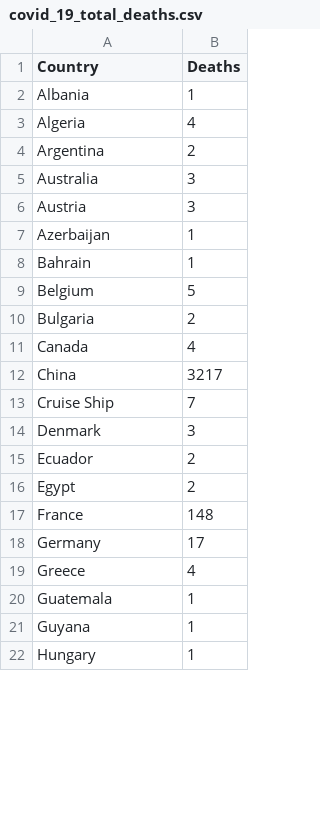
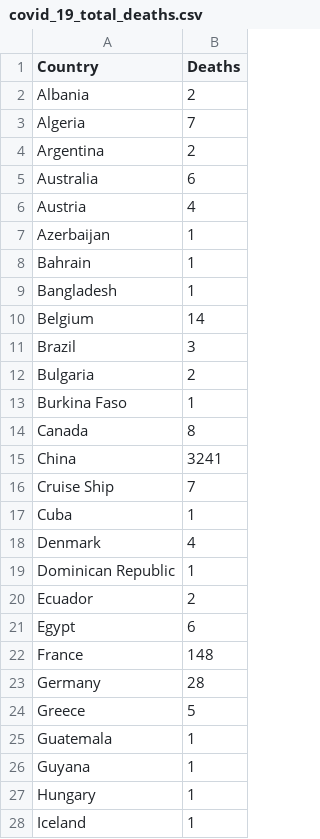
Before and after one commit to cbeluzo/cbeluzo.github.io, a CSV file: data/covid_19_total_deaths.csv, drawn as a sheet; only a part is shown; the diff covers the shown part only.

```diff
--- a/data/covid_19_total_deaths.csv
+++ b/data/covid_19_total_deaths.csv
@@ -1,20 +1,25 @@
 Country,Deaths
-Albania,1
-Algeria,4
+Albania,2
+Algeria,7
 Argentina,2
-Australia,3
-Austria,3
+Australia,6
+Austria,4
 Azerbaijan,1
 Bahrain,1
-Belgium,5
+Bangladesh,1
+Belgium,14
+Brazil,3
 Bulgaria,2
-Canada,4
-China,3217
+Burkina Faso,1
+Canada,8
+China,3241
 Cruise Ship,7
-Denmark,3
+Cuba,1
+Denmark,4
+Dominican Republic,1
 Ecuador,2
-Egypt,2
+Egypt,6
 France,148
-Germany,17
-Greece,4
+Germany,28
+Greece,5
 Guatemala,1
@@ -22 +27,2 @@ Guyana,1
 Hungary,1
+Iceland,1
```
Also changed, not shown: 5 added rows and 20 edited cells elsewhere in this file, data/covid_19_time_series_comfirmed_cases.csv, data/covid_19_time_series_population_infection_rate.csv, 11 other files.
